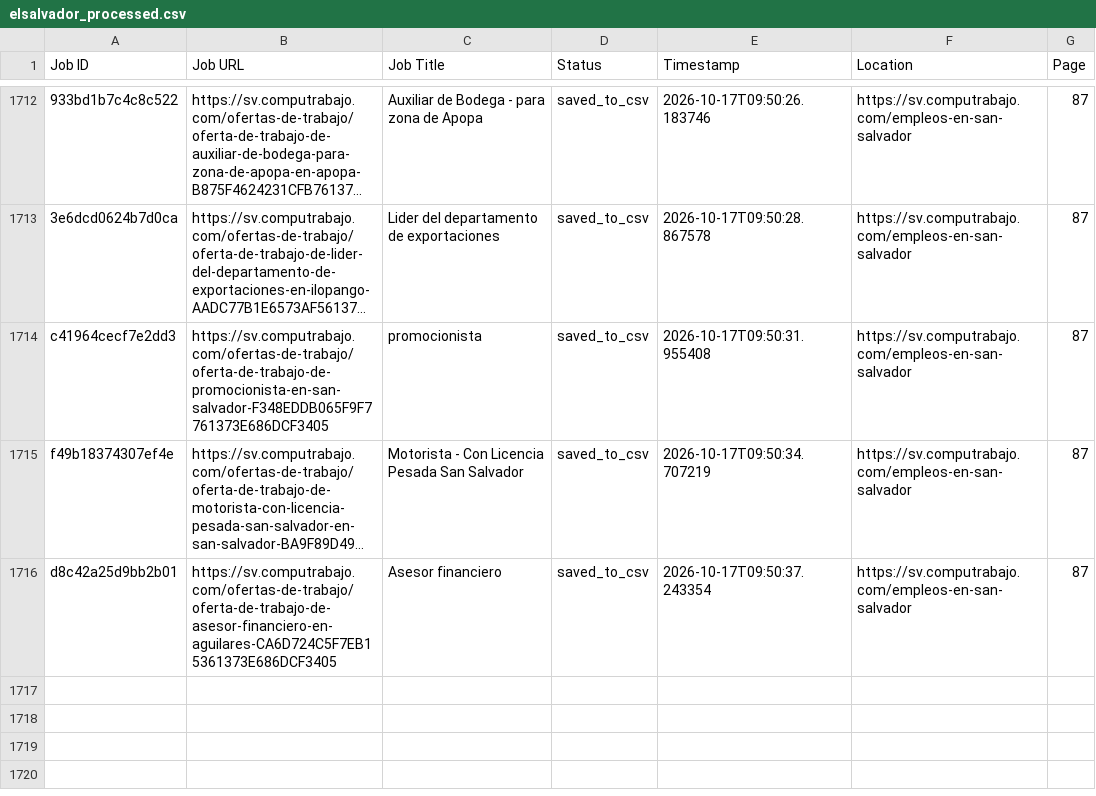
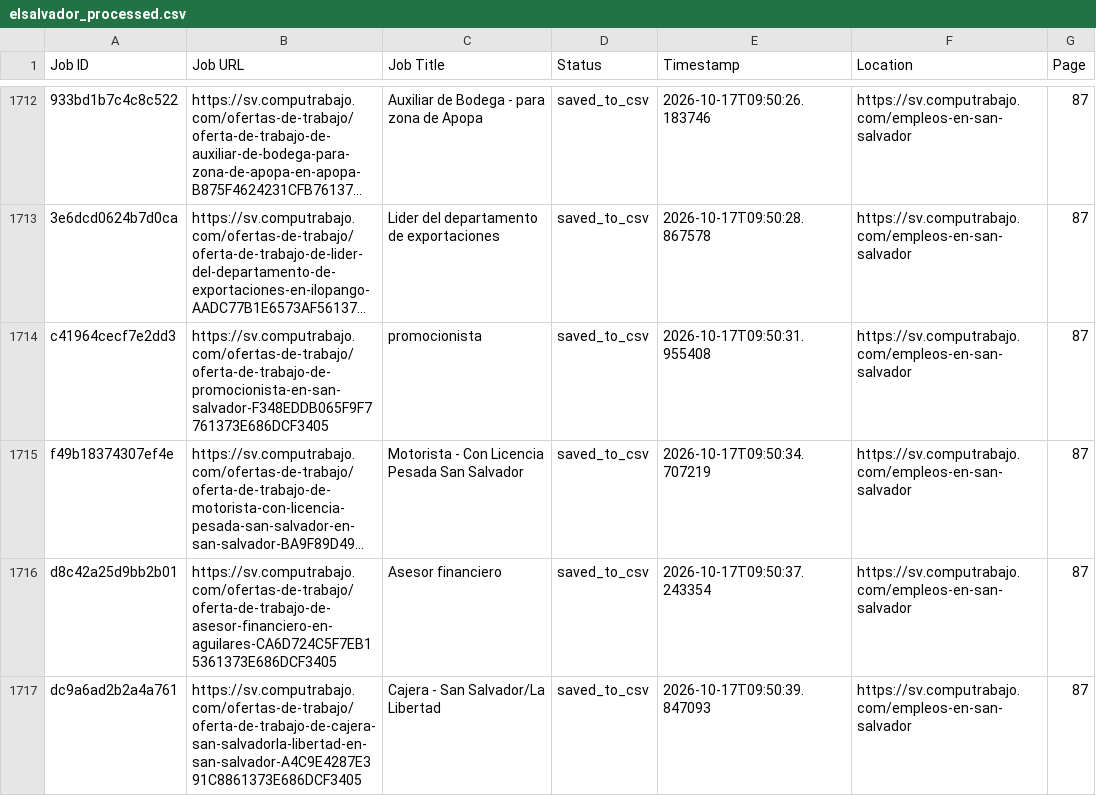
Before and after one commit to liliankason/computrabajo_elsalvador_scraper, a CSV file: elsalvador_processed.csv, drawn as a sheet; only a part is shown, gaps mark what is left out; long unchanged cells end in …; the diff names each change by its address in the sheet, - before the commit and + after, or states it on an @@ line.

```diff
--- a/elsalvador_processed.csv
+++ b/elsalvador_processed.csv
+row 1717: dc9a6ad2b2a4a761 | https://sv.computrabajo.com/ofertas-de-trabajo/oferta-de-trabajo-de-cajera-san-salvadorla-libertad-en-san-salvador-A4C9E4287E391C8861373E686DCF3405 | Cajera - San Salvador/La Libertad | saved_to_csv | 2026-10-17T09:50:39.847093 | https://sv.computrabajo.com/empleos-en-san-salvador | 87
```
Also changed, not shown: 2 other files.
